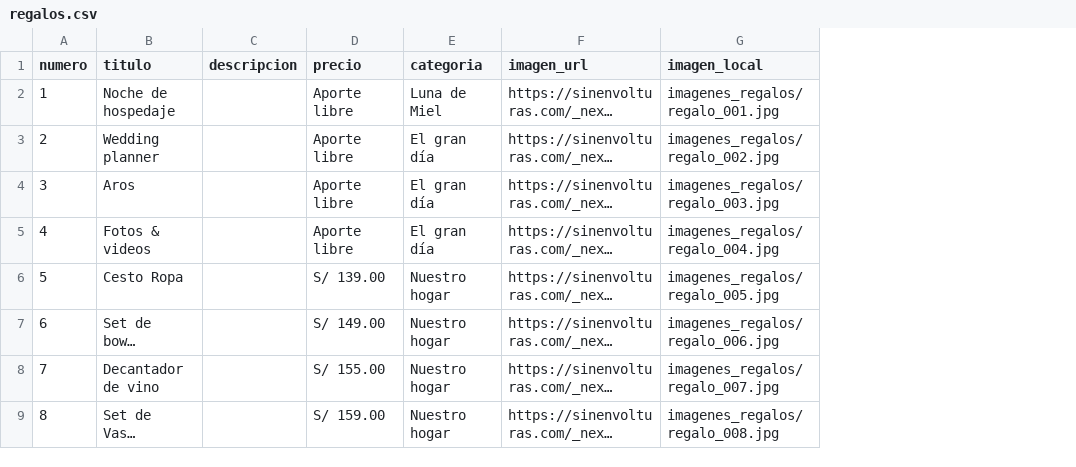
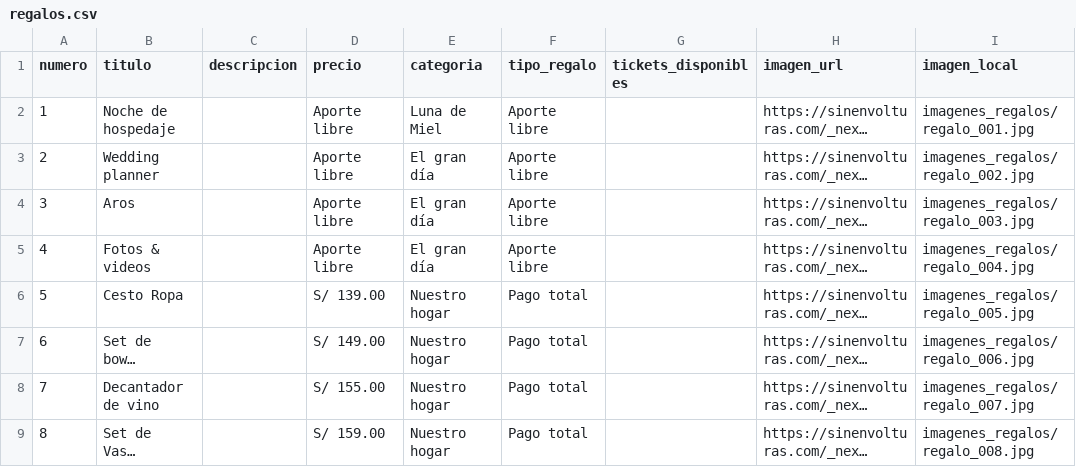
Before and after one commit to dangelesl03/backwedding, a CSV file: bk/regalos.csv, drawn as a sheet; only a part is shown; long unchanged cells end in …; the diff names each change by its address in the sheet, - before the commit and + after, or states it on an @@ line.

```diff
--- a/bk/regalos.csv
+++ b/bk/regalos.csv
+column F (tipo_regalo), rows 2-9: Aporte libre | Aporte libre | Aporte libre | Aporte libre | Pago total | Pago total | Pago total | Pago total
+column G (tickets_disponibles), empty
```
Also changed, not shown: 4 other files.
